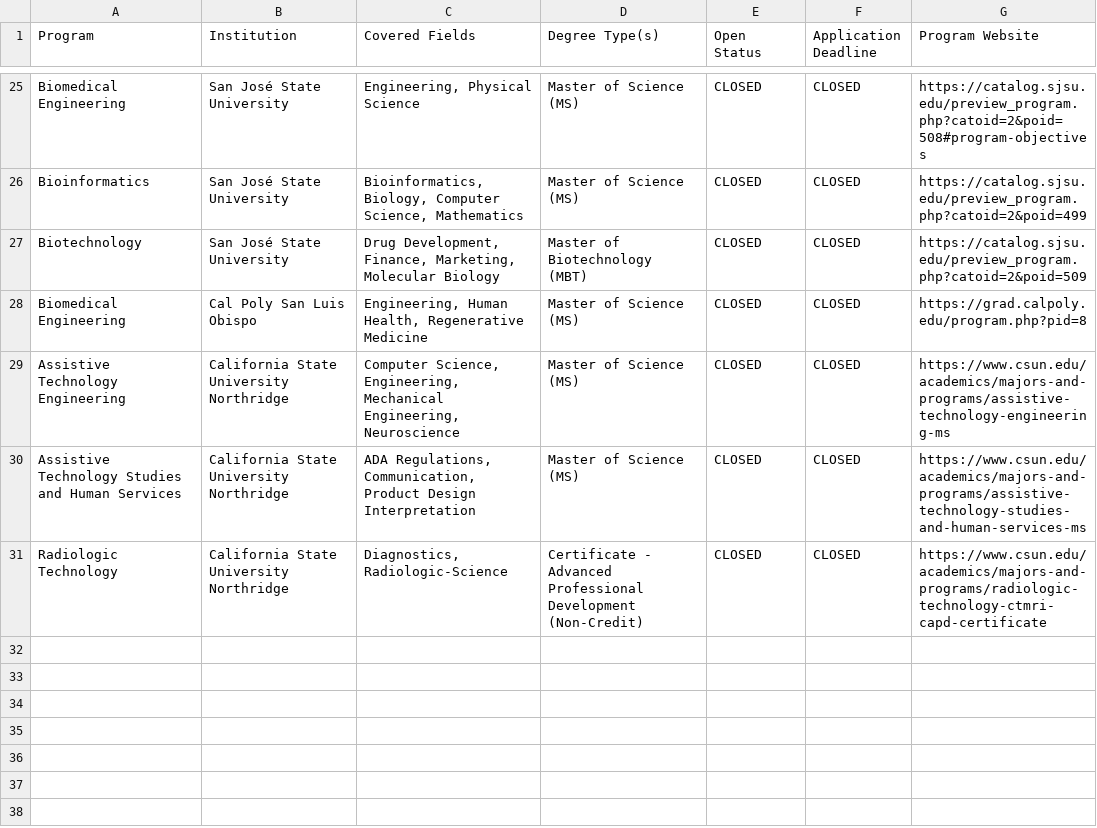
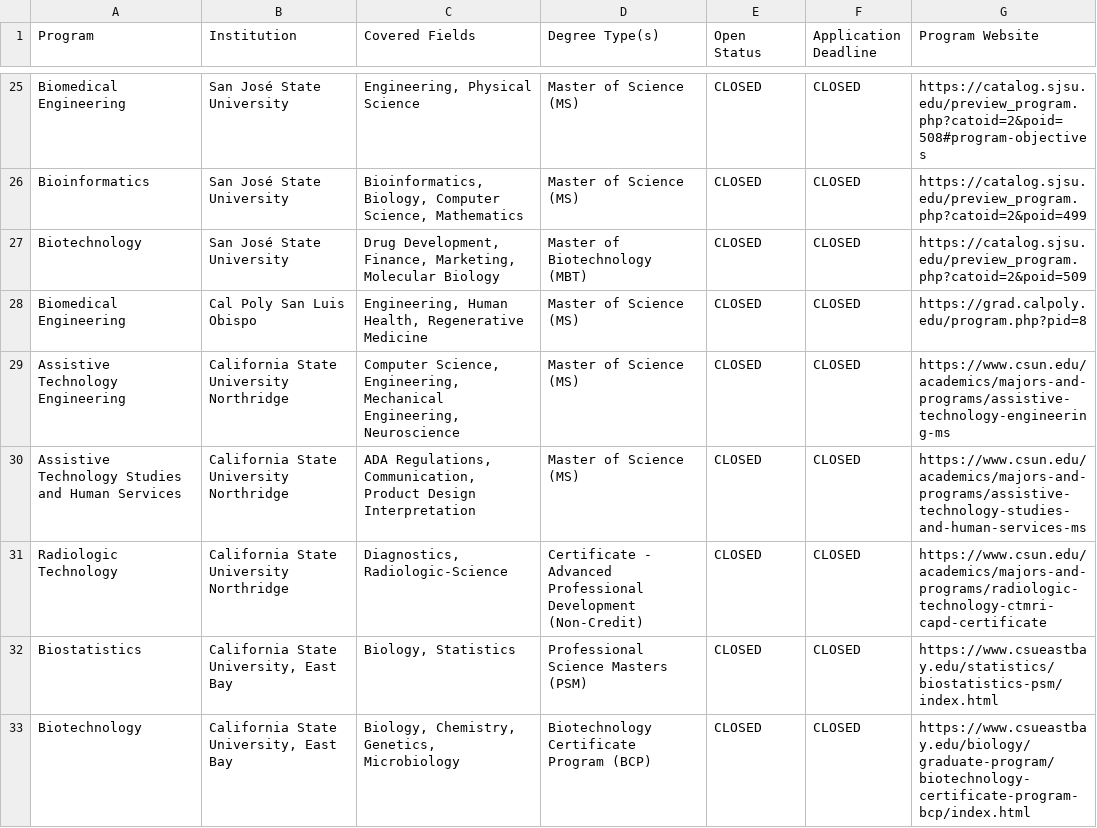
Before and after one commit to LucianoLL/MedTechPrograms, a CSV file: src/assets/EngineeringHealthGradPrograms.csv, drawn as a sheet; only a part is shown, gaps mark what is left out.

```diff
--- a/src/assets/EngineeringHealthGradPrograms.csv
+++ b/src/assets/EngineeringHealthGradPrograms.csv
@@ -33 +33,3 @@ Assistive Technology Studies and Human Services,California State University Nort
 Radiologic Technology,California State University Northridge,"Diagnostics, Radiologic-Science",Certificate - Advanced Professional Development (Non-Credit),CLOSED,CLOSED,https://www.csun.edu/academics/majors-and-programs/radiologic-technology-ctmri-capd-certificate
+Biostatistics,"California State University, East Bay","Biology, Statistics",Professional Science Masters (PSM),CLOSED,CLOSED,https://www.csueastbay.edu/statistics/biostatistics-psm/index.html
+Biotechnology,"California State University, East Bay","Biology, Chemistry, Genetics, Microbiology",Biotechnology Certificate Program (BCP),CLOSED,CLOSED,https://www.csueastbay.edu/biology/graduate-program/biotechnology-certificate-program-bcp/index.html
```
Also changed, not shown: 1 other file.
